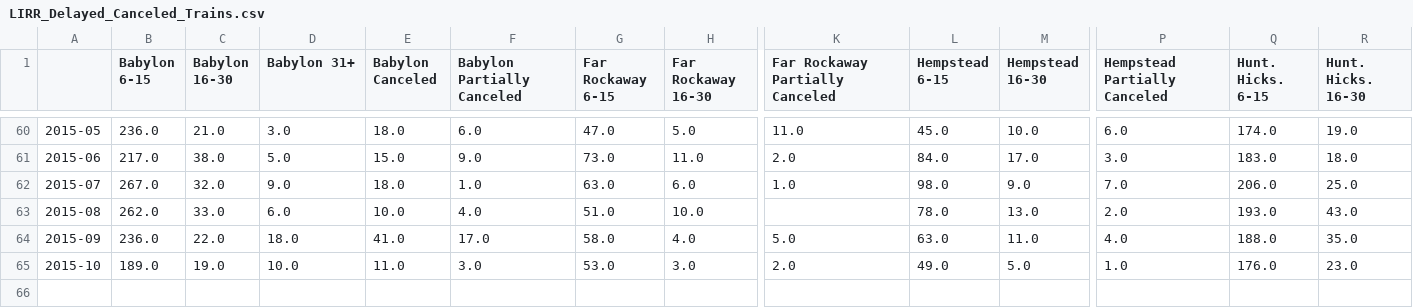
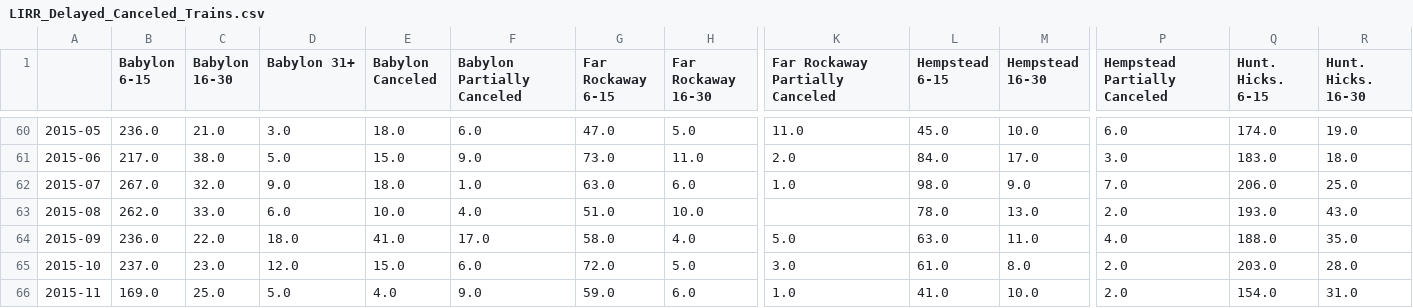
Before and after one commit to brady015/MNR_LIRR_DELAYS, a CSV file: LIRR/LIRR_Delayed_Canceled_Trains.csv, drawn as a sheet; only a part is shown, gaps mark what is left out; rows hold the shown columns only; the diff covers the shown part only; the diff names each change by its address in the sheet, - before the commit and + after, or states it on an @@ line.

```diff
--- a/LIRR/LIRR_Delayed_Canceled_Trains.csv
+++ b/LIRR/LIRR_Delayed_Canceled_Trains.csv
-B65 (Babylon 6-15): 189.0
+B65 (Babylon 6-15): 237.0
-C65 (Babylon 16-30): 19.0
+C65 (Babylon 16-30): 23.0
-D65 (Babylon 31+): 10.0
+D65 (Babylon 31+): 12.0
-E65 (Babylon Canceled): 11.0
+E65 (Babylon Canceled): 15.0
-F65 (Babylon Partially Canceled): 3.0
+F65 (Babylon Partially Canceled): 6.0
-G65 (Far Rockaway 6-15): 53.0
+G65 (Far Rockaway 6-15): 72.0
-H65 (Far Rockaway 16-30): 3.0
+H65 (Far Rockaway 16-30): 5.0
-K65 (Far Rockaway Partially Canceled): 2.0
+K65 (Far Rockaway Partially Canceled): 3.0
-L65 (Hempstead 6-15): 49.0
+L65 (Hempstead 6-15): 61.0
-M65 (Hempstead 16-30): 5.0
+M65 (Hempstead 16-30): 8.0
-P65 (Hempstead Partially Canceled): 1.0
+P65 (Hempstead Partially Canceled): 2.0
-Q65 (Hunt. Hicks. 6-15): 176.0
+Q65 (Hunt. Hicks. 6-15): 203.0
-R65 (Hunt. Hicks. 16-30): 23.0
+R65 (Hunt. Hicks. 16-30): 28.0
+row 66: 2015-11 | 169.0 | 25.0 | 5.0 | 4.0 | 9.0 | 59.0 | 6.0 | 1.0 | 41.0 | 10.0 | 2.0 | 154.0 | 31.0
```
Also changed, not shown: 23 edited cells elsewhere in this file, MNR/MNR_Delayed_Canceled_Trains.csv, raw_data/MNR.csv, 2 other files.
